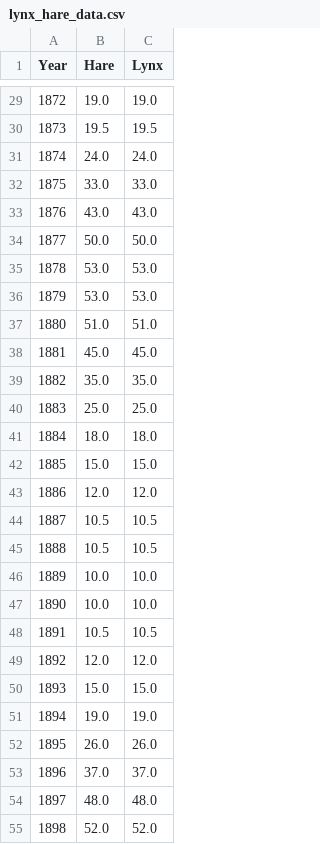
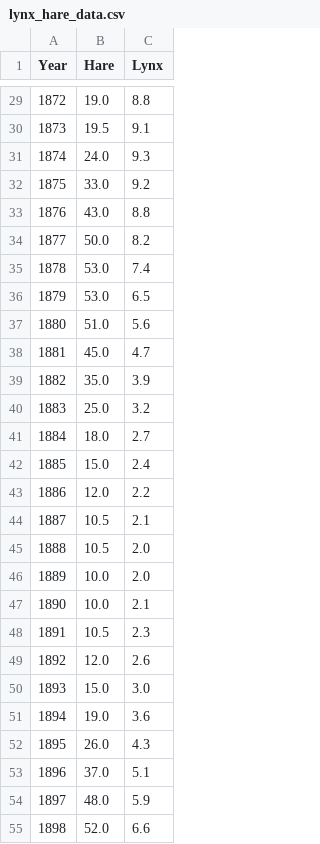
Before and after one commit to TheStormBreaks/fyp, a CSV file: dist/lynx_hare_data.csv, drawn as a sheet; only a part is shown, gaps mark what is left out; the diff covers the shown part only.

```diff
--- a/dist/lynx_hare_data.csv
+++ b/dist/lynx_hare_data.csv
@@ -29,27 +29,27 @@ Year,Hare,Lynx
-1872,19.0,19.0
-1873,19.5,19.5
-1874,24.0,24.0
-1875,33.0,33.0
-1876,43.0,43.0
-1877,50.0,50.0
-1878,53.0,53.0
-1879,53.0,53.0
-1880,51.0,51.0
-1881,45.0,45.0
-1882,35.0,35.0
-1883,25.0,25.0
-1884,18.0,18.0
-1885,15.0,15.0
-1886,12.0,12.0
-1887,10.5,10.5
-1888,10.5,10.5
-1889,10.0,10.0
-1890,10.0,10.0
-1891,10.5,10.5
-1892,12.0,12.0
-1893,15.0,15.0
-1894,19.0,19.0
-1895,26.0,26.0
-1896,37.0,37.0
-1897,48.0,48.0
-1898,52.0,52.0
+1872,19.0,8.8
+1873,19.5,9.1
+1874,24.0,9.3
+1875,33.0,9.2
+1876,43.0,8.8
+1877,50.0,8.2
+1878,53.0,7.4
+1879,53.0,6.5
+1880,51.0,5.6
+1881,45.0,4.7
+1882,35.0,3.9
+1883,25.0,3.2
+1884,18.0,2.7
+1885,15.0,2.4
+1886,12.0,2.2
+1887,10.5,2.1
+1888,10.5,2.0
+1889,10.0,2.0
+1890,10.0,2.1
+1891,10.5,2.3
+1892,12.0,2.6
+1893,15.0,3.0
+1894,19.0,3.6
+1895,26.0,4.3
+1896,37.0,5.1
+1897,48.0,5.9
+1898,52.0,6.6
```
Also changed, not shown: 1 removed row and 62 edited cells elsewhere in this file, public/lynx_hare_data.csv, 8 other files.
